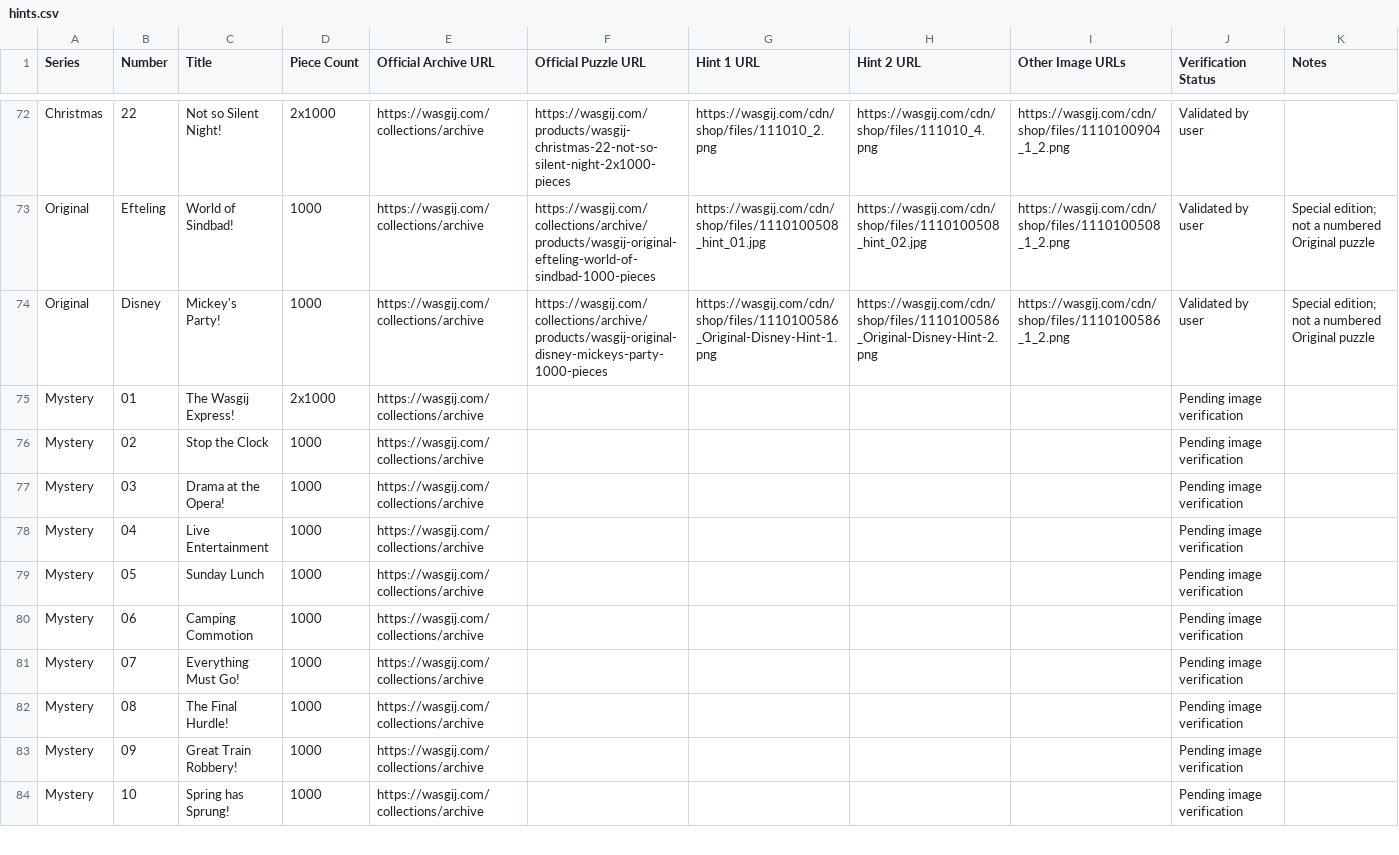
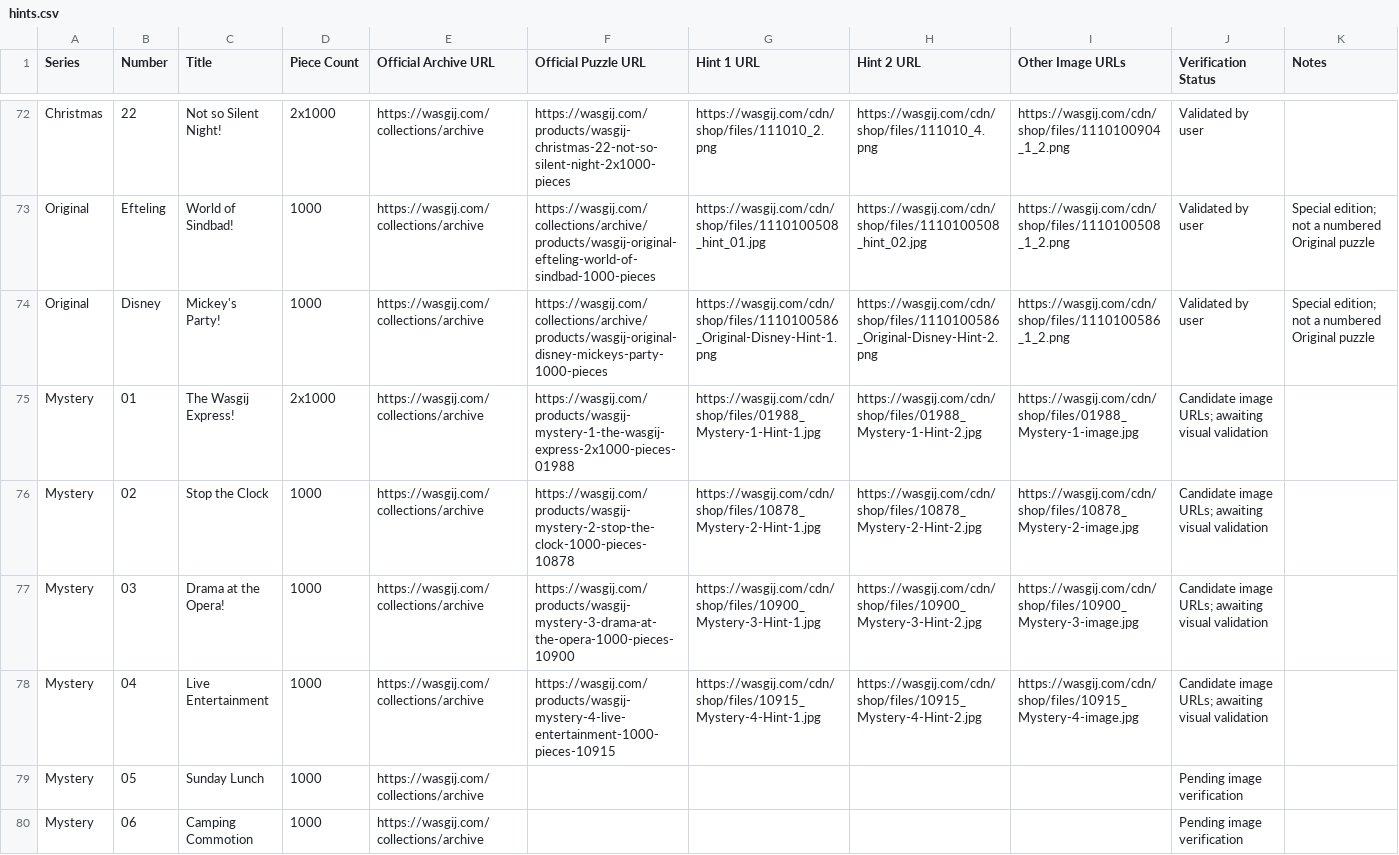
Before and after one commit to Matt-Owen-81/wasgij, a CSV file: hints.csv, drawn as a sheet; only a part is shown, gaps mark what is left out; the shorter side is filled out with more unchanged rows.

Commit message:
Align Mystery Efteling heading and add candidate images for Mystery 01–04

```diff
--- a/hints.csv
+++ b/hints.csv
@@ -74,6 +74,6 @@ Series,Number,Title,Piece Count,Official Archive URL,Official Puzzle URL,Hint 1
 "Original","Disney","Mickey's Party!","1000","https://wasgij.com/collections/archive","https://wasgij.com/collections/archive/products/wasgij-original-disney-mickeys-party-1000-pieces","https://wasgij.com/cdn/shop/files/1110100586_Original-Disney-Hint-1.png","https://wasgij.com/cdn/shop/files/1110100586_Original-Disney-Hint-2.png","https://wasgij.com/cdn/shop/files/1110100586_1_2.png","Validated by user","Special edition; not a numbered Original puzzle"
-"Mystery","01","The Wasgij Express!","2x1000","https://wasgij.com/collections/archive","","","","","Pending image verification",""
-"Mystery","02","Stop the Clock","1000","https://wasgij.com/collections/archive","","","","","Pending image verification",""
-"Mystery","03","Drama at the Opera!","1000","https://wasgij.com/collections/archive","","","","","Pending image verification",""
-"Mystery","04","Live Entertainment","1000","https://wasgij.com/collections/archive","","","","","Pending image verification",""
+"Mystery","01","The Wasgij Express!","2x1000","https://wasgij.com/collections/archive","https://wasgij.com/products/wasgij-mystery-1-the-wasgij-express-2x1000-pieces-01988","https://wasgij.com/cdn/shop/files/01988_Mystery-1-Hint-1.jpg","https://wasgij.com/cdn/shop/files/01988_Mystery-1-Hint-2.jpg","https://wasgij.com/cdn/shop/files/01988_Mystery-1-image.jpg","Candidate image URLs; awaiting visual validation",""
+"Mystery","02","Stop the Clock","1000","https://wasgij.com/collections/archive","https://wasgij.com/products/wasgij-mystery-2-stop-the-clock-1000-pieces-10878","https://wasgij.com/cdn/shop/files/10878_Mystery-2-Hint-1.jpg","https://wasgij.com/cdn/shop/files/10878_Mystery-2-Hint-2.jpg","https://wasgij.com/cdn/shop/files/10878_Mystery-2-image.jpg","Candidate image URLs; awaiting visual validation",""
+"Mystery","03","Drama at the Opera!","1000","https://wasgij.com/collections/archive","https://wasgij.com/products/wasgij-mystery-3-drama-at-the-opera-1000-pieces-10900","https://wasgij.com/cdn/shop/files/10900_Mystery-3-Hint-1.jpg","https://wasgij.com/cdn/shop/files/10900_Mystery-3-Hint-2.jpg","https://wasgij.com/cdn/shop/files/10900_Mystery-3-image.jpg","Candidate image URLs; awaiting visual validation",""
+"Mystery","04","Live Entertainment","1000","https://wasgij.com/collections/archive","https://wasgij.com/products/wasgij-mystery-4-live-entertainment-1000-pieces-10915","https://wasgij.com/cdn/shop/files/10915_Mystery-4-Hint-1.jpg","https://wasgij.com/cdn/shop/files/10915_Mystery-4-Hint-2.jpg","https://wasgij.com/cdn/shop/files/10915_Mystery-4-image.jpg","Candidate image URLs; awaiting visual validation",""
 "Mystery","05","Sunday Lunch","1000","https://wasgij.com/collections/archive","","","","","Pending image verification",""
```
